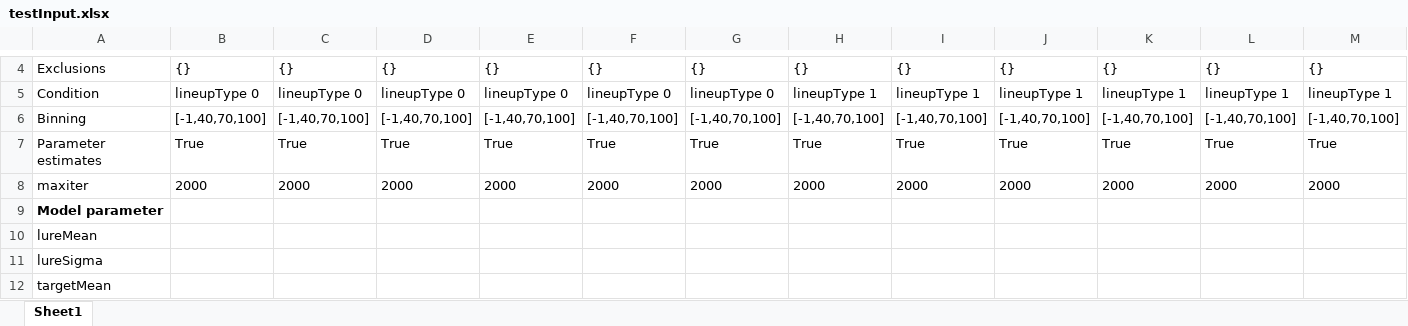
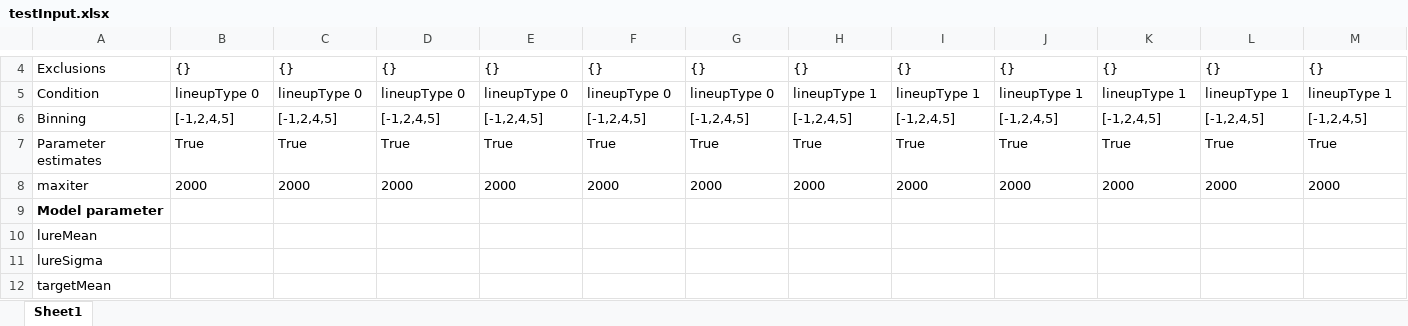
Before and after one commit to lmickes/pyWitness, an Excel workbook: data/published/2020_Horry_Fitzgerald_Mansour/testInput.xlsx, sheet Sheet1, drawn as a sheet; only a part is shown, gaps mark what is left out; values as stored, in another font and other column widths than the file's, no borders; the diff covers the shown part only; the diff names each change by its address in the sheet, - before the commit and + after, or states it on an @@ line.

```diff
--- a/data/published/2020_Horry_Fitzgerald_Mansour/testInput.xlsx (sheet Sheet1)
+++ b/data/published/2020_Horry_Fitzgerald_Mansour/testInput.xlsx (sheet Sheet1)
-B6: [-1,40,70,100]
+B6: [-1,2,4,5]
-C6: [-1,40,70,100]
+C6: [-1,2,4,5]
-D6: [-1,40,70,100]
+D6: [-1,2,4,5]
-E6: [-1,40,70,100]
+E6: [-1,2,4,5]
-F6: [-1,40,70,100]
+F6: [-1,2,4,5]
-G6: [-1,40,70,100]
+G6: [-1,2,4,5]
-H6: [-1,40,70,100]
+H6: [-1,2,4,5]
-I6: [-1,40,70,100]
+I6: [-1,2,4,5]
-J6: [-1,40,70,100]
+J6: [-1,2,4,5]
-K6: [-1,40,70,100]
+K6: [-1,2,4,5]
-L6: [-1,40,70,100]
+L6: [-1,2,4,5]
-M6: [-1,40,70,100]
+M6: [-1,2,4,5]
```
Also changed, not shown: 6 edited cells elsewhere in this sheet, 1 other file.
